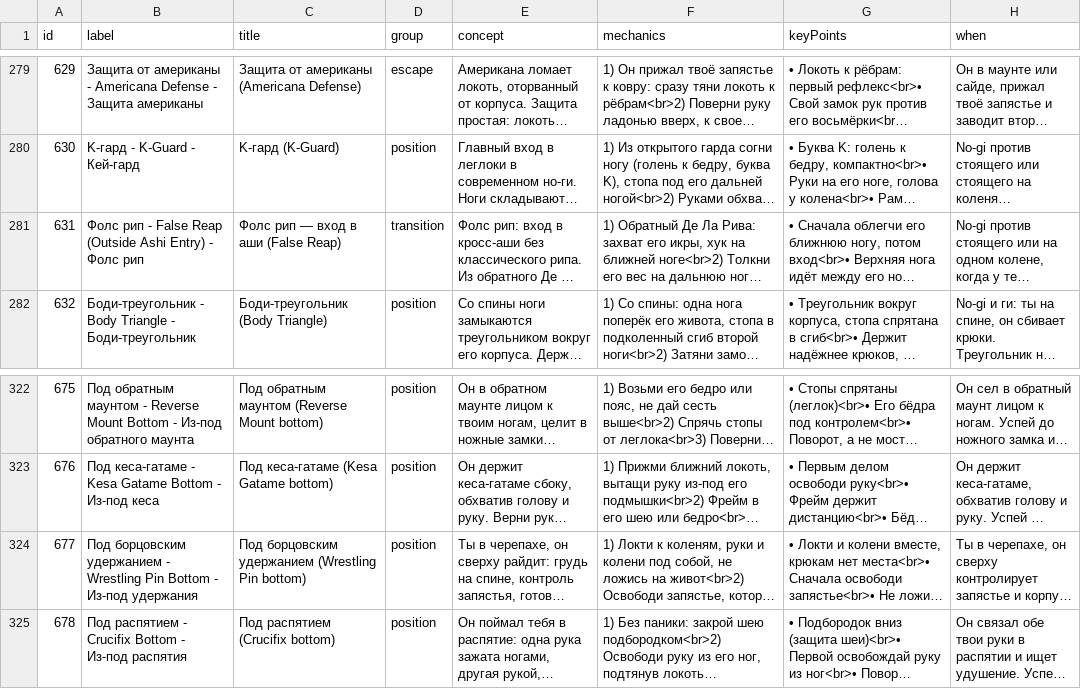
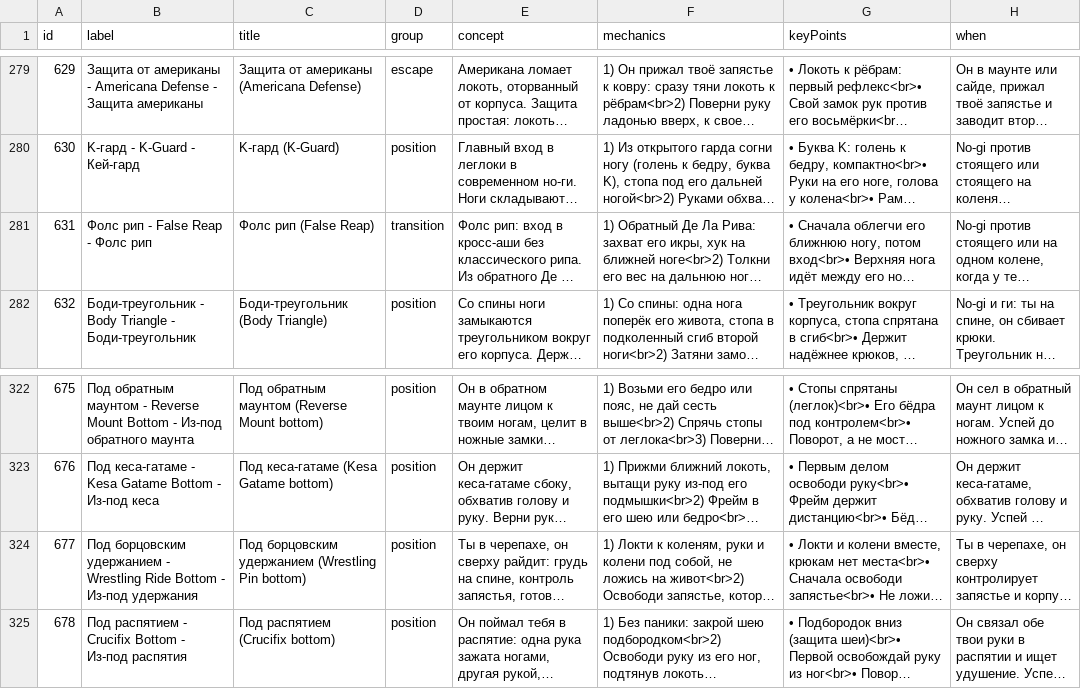
Before and after one commit to khrapovitskiyivan-lgtm/BJJ-Companion, a CSV file: data/techniques.csv, drawn as a sheet; only a part is shown, gaps mark what is left out; long unchanged cells end in …; the diff names each change by its address in the sheet, - before the commit and + after, or states it on an @@ line.

```diff
--- a/data/techniques.csv
+++ b/data/techniques.csv
-B281 (label): Фолс рип - False Reap (Outside Ashi Entry) - Фолс рип
+B281 (label): Фолс рип - False Reap - Фолс рип
-C281 (title): Фолс рип — вход в аши (False Reap)
+C281 (title): Фолс рип (False Reap)
-B324 (label): …- Wrestling Pin Bottom -…
+B324 (label): …- Wrestling Ride Bottom -…
```
Also changed, not shown: 1 other file.
